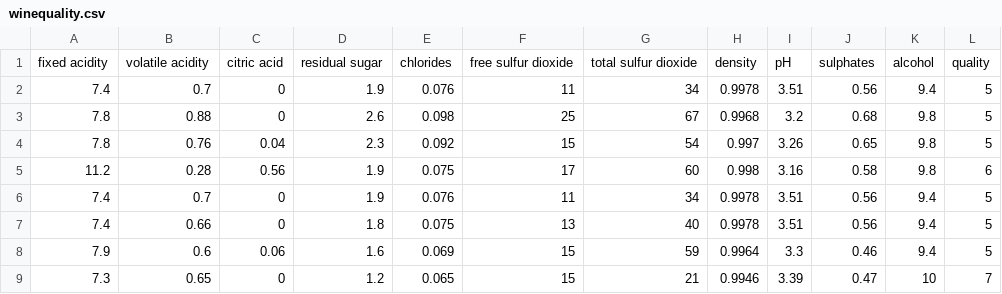
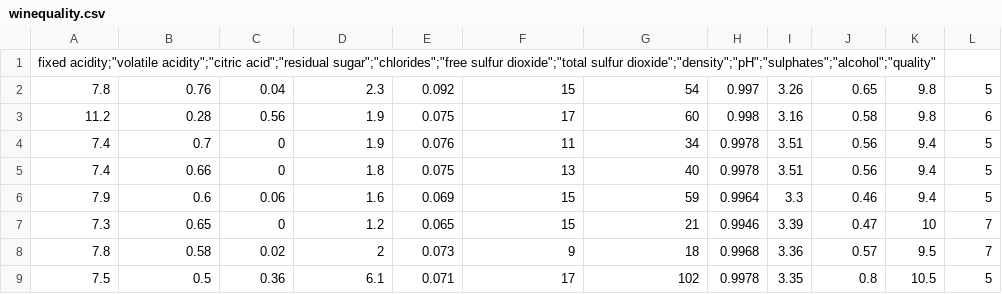
Before and after one commit to sanjayjan26/MLOps, a CSV file: winequality.csv, drawn as a sheet; only a part is shown; the shorter side is filled out with more unchanged rows.

Commit message:
few lines removed

```diff
--- a/winequality.csv
+++ b/winequality.csv
@@ -1,4 +1,2 @@
-"fixed acidity";"volatile acidity";"citric acid";"residual sugar";"chlorides";"free sulfur dioxide";"total sulfur dioxide";"density";"pH";"sulphates";"alcohol";"quality"
-7.4;0.7;0;1.9;0.076;11;34;0.9978;3.51;0.56;9.4;5
-7.8;0.88;0;2.6;0.098;25;67;0.9968;3.2;0.68;9.8;5
+"fixed acidity;""volatile acidity"";""citric acid"";""residual sugar"";""chlorides"";""free sulfur dioxide"";""total sulfur dioxide"";""density"";""pH"";""sulphates"";""alcohol"";""quality"""
 7.8;0.76;0.04;2.3;0.092;15;54;0.997;3.26;0.65;9.8;5
```
